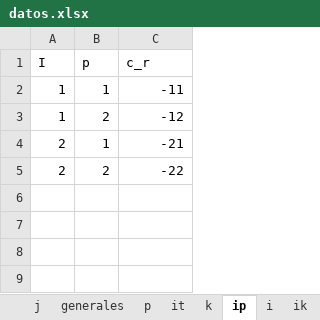
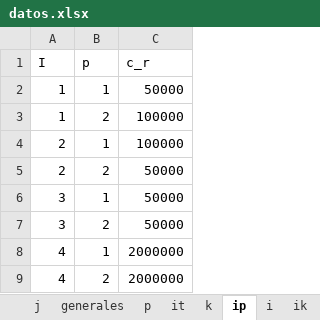
Before and after one commit to dtaguirrea/gurobi, an Excel workbook: Instancias Excel/datos.xlsx, sheet ip, drawn as a sheet; values as stored, in another font and other column widths than the file's, no borders; the diff names each change by its address in the sheet, - before the commit and + after, or states it on an @@ line.

```diff
--- a/Instancias Excel/datos.xlsx (sheet ip)
+++ b/Instancias Excel/datos.xlsx (sheet ip)
-C2 (c_r): -11
+C2 (c_r): 50000
-C3 (c_r): -12
+C3 (c_r): 100000
-C4 (c_r): -21
+C4 (c_r): 100000
-C5 (c_r): -22
+C5 (c_r): 50000
+row 6: 3 | 1 | 50000
+row 7: 3 | 2 | 50000
+row 8: 4 | 1 | 2000000
+row 9: 4 | 2 | 2000000
```
Also changed, not shown: sheet it, sheet ik, sheet generales, sheet j, sheet i, sheet p, 1 more sheet, 3 other files.
